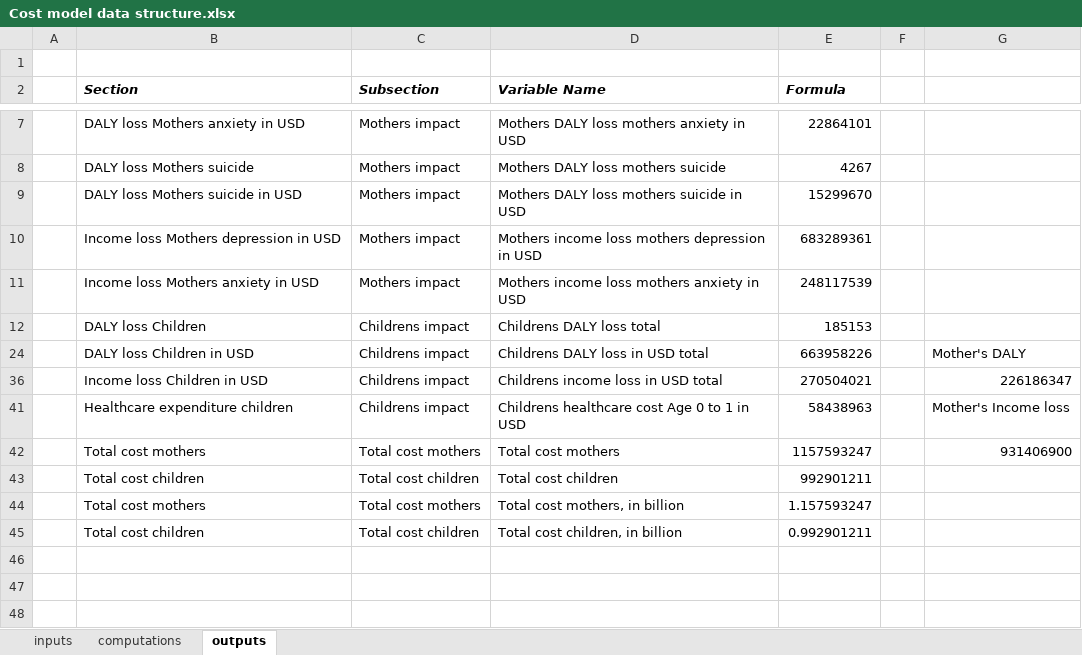
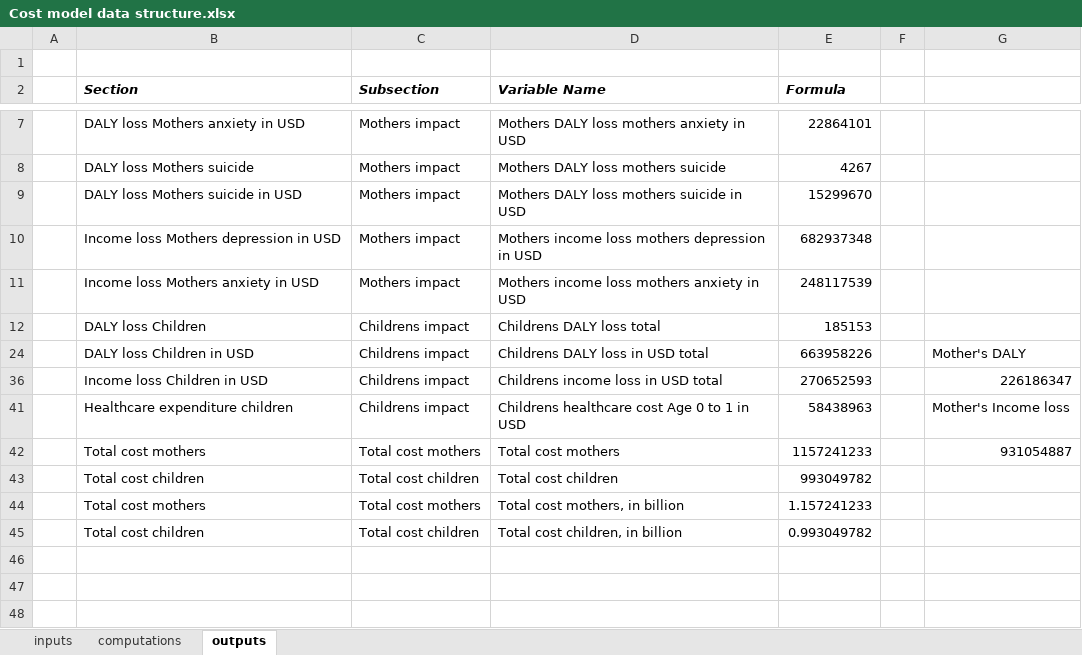
Before and after one commit to samuelito-stevens/pmh_web_tool_prod, an Excel workbook: Cost model data structure.xlsx, sheet outputs, drawn as a sheet; only a part is shown, gaps mark what is left out; values as stored, in another font and other column widths than the file's, no borders; the diff names each change by its address in the sheet, - before the commit and + after, or states it on an @@ line.

```diff
--- a/Cost model data structure.xlsx (sheet outputs)
+++ b/Cost model data structure.xlsx (sheet outputs)
-E10 (Formula): 683289361
+E10 (Formula): 682937348
-E36 (Formula): 270504021
+E36 (Formula): 270652593
-E42 (Formula): 1157593247
+E42 (Formula): 1157241233
-G42: 931406900
+G42: 931054887
-E43 (Formula): 992901211
+E43 (Formula): 993049782
-E44 (Formula): 1.157593247
+E44 (Formula): 1.157241233
-E45 (Formula): 0.992901211
+E45 (Formula): 0.993049782
```
Also changed, not shown: sheet computations, sheet inputs, 2 other files.
